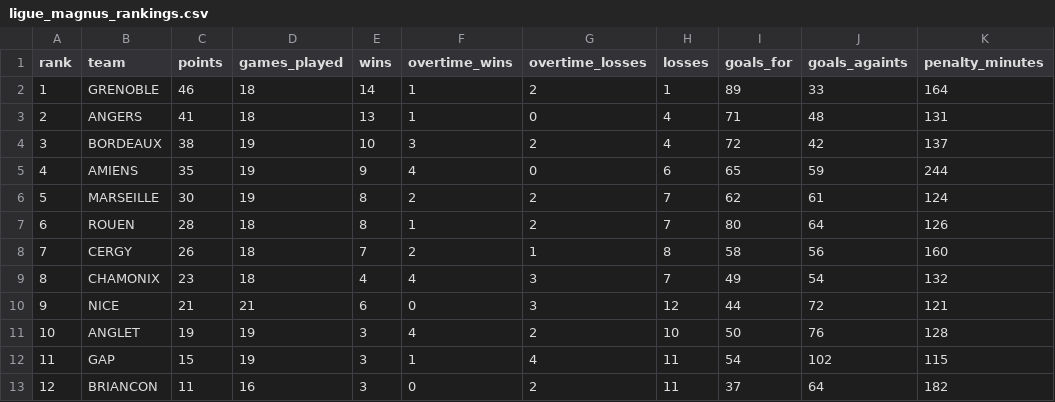
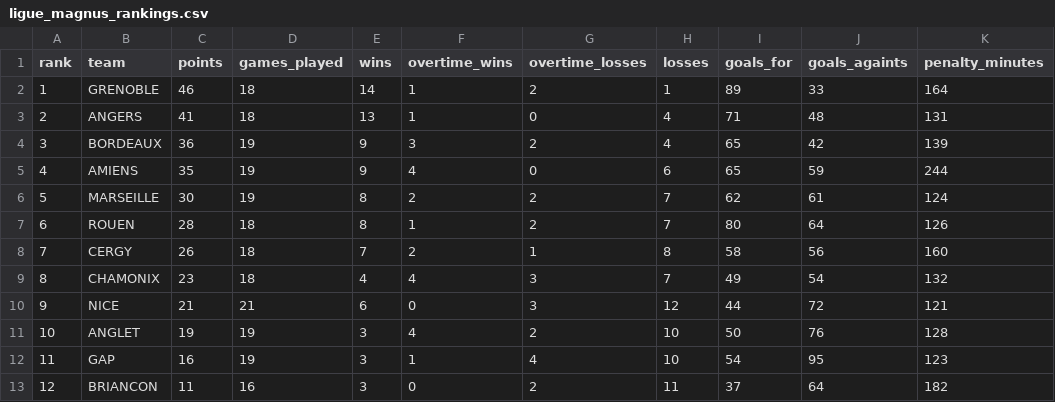
Before and after one commit to Dragilooping/Python_main, a CSV file: ligue_magnus_rankings.csv, drawn as a sheet.

```diff
--- a/ligue_magnus_rankings.csv
+++ b/ligue_magnus_rankings.csv
@@ -3,3 +3,3 @@ rank,team,points,games_played,wins,overtime_wins,overtime_losses,losses,goals_fo
 2,ANGERS,41,18,13,1,0,4,71,48,131
-3,BORDEAUX,38,19,10,3,2,4,72,42,137
+3,BORDEAUX,36,19,9,3,2,4,65,42,139
 4,AMIENS,35,19,9,4,0,6,65,59,244
@@ -11,3 +11,3 @@ rank,team,points,games_played,wins,overtime_wins,overtime_losses,losses,goals_fo
 10,ANGLET,19,19,3,4,2,10,50,76,128
-11,GAP,15,19,3,1,4,11,54,102,115
+11,GAP,16,19,3,1,4,10,54,95,123
 12,BRIANCON,11,16,3,0,2,11,37,64,182
```
